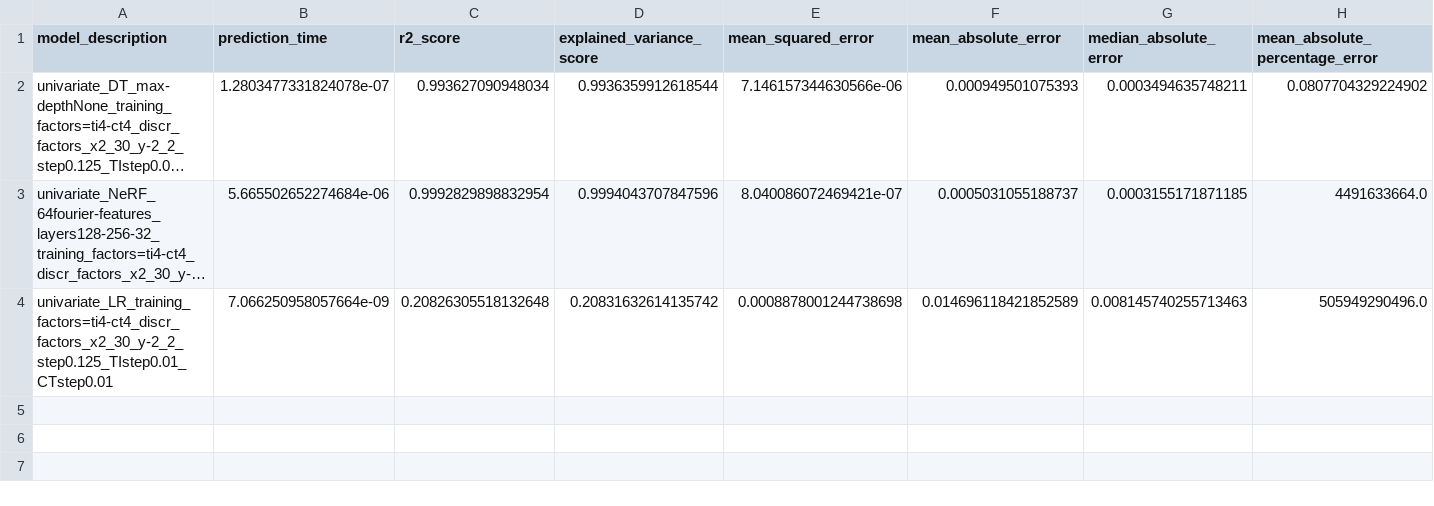
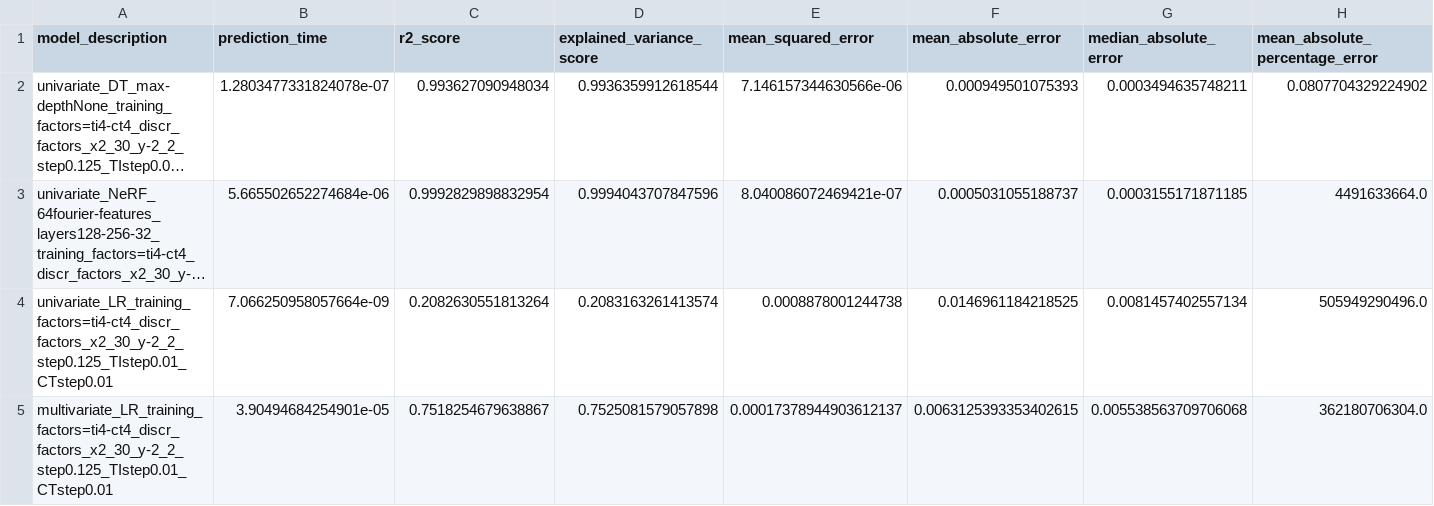
Before and after one commit to NiccoloMorabito/Ainslie-surrogate, a CSV file: results.csv, drawn as a sheet; only a part is shown; long unchanged cells end in …; rows hold the shown columns only; the diff names each change by its address in the sheet, - before the commit and + after, or states it on an @@ line.

Commit message:
Results with interpolation on multivariate LR (training reduction factors=4)

```diff
--- a/results.csv
+++ b/results.csv
-C4 (r2_score): 0.20826305518132648
+C4 (r2_score): 0.2082630551813264
-D4 (explained_variance_score): 0.20831632614135742
+D4 (explained_variance_score): 0.2083163261413574
-E4 (mean_squared_error): 0.0008878001244738698
+E4 (mean_squared_error): 0.0008878001244738
-F4 (mean_absolute_error): 0.014696118421852589
+F4 (mean_absolute_error): 0.0146961184218525
-G4 (median_absolute_error): 0.008145740255713463
+G4 (median_absolute_error): 0.0081457402557134
+row 5: multivariate_LR_training_factors=ti4-ct4_discr_factors_x2_30_y-2_2_step0.125_TIstep0.01_CTstep0.01 | 3.90494684254901e-05 | 0.7518254679638867 | 0.7525081579057898 | 0.00017378944903612137 | 0.0063125393353402615 | 0.005538563709706068 | 362180706304.0
```
Also changed, not shown: 1 other file.
